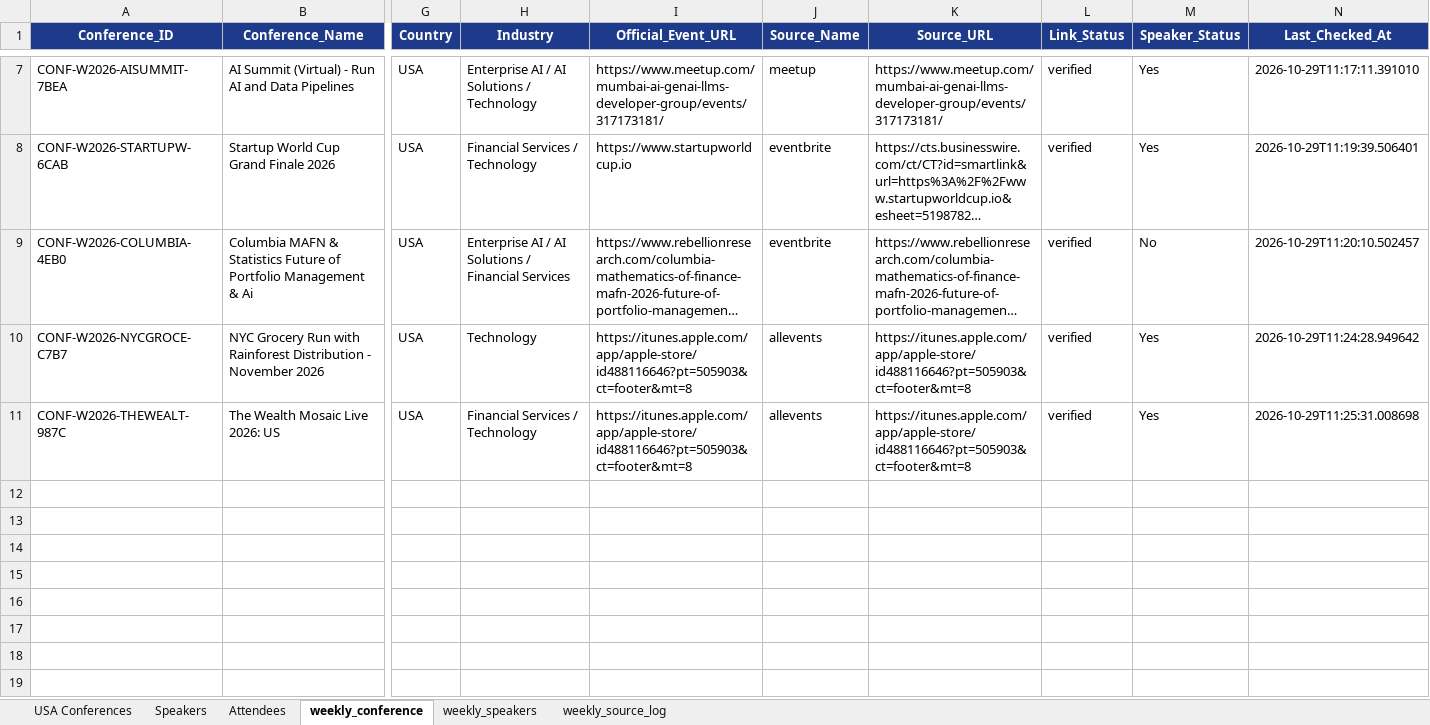
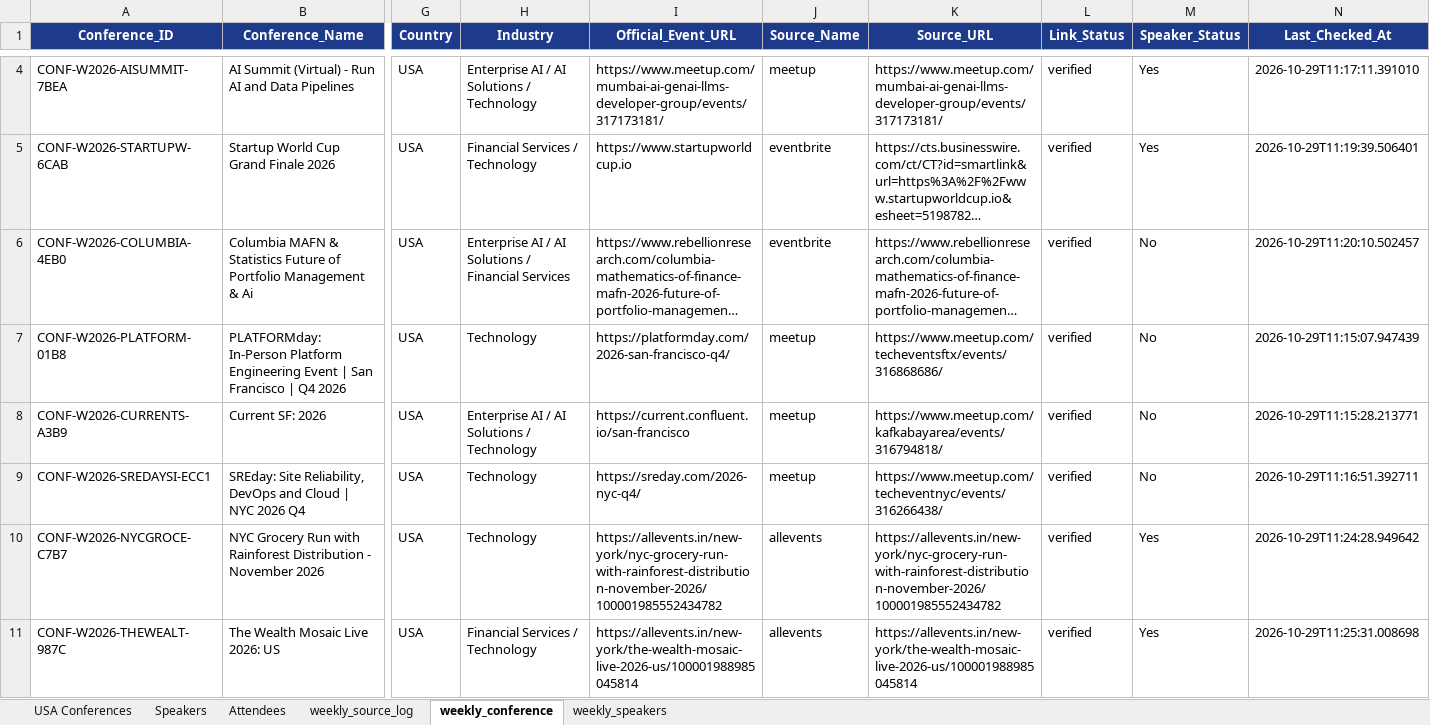
Before and after one commit to Jeeva-6305/conference-agent-adople, an Excel workbook: data/excel/usa_conferences_published.xlsx, sheet weekly_conference, drawn as a sheet; only a part is shown, gaps mark what is left out; long unchanged cells end in …; values as stored, in another font and other column widths than the file's, no borders; rows hold the shown columns only; the diff covers the shown part only; the diff names each change by its address in the sheet, - before the commit and + after, or states it on an @@ line.

Commit message:
fix(allevents): exclude app store and itunes links from official event URLs

```diff
--- a/data/excel/usa_conferences_published.xlsx (sheet weekly_conference)
+++ b/data/excel/usa_conferences_published.xlsx (sheet weekly_conference)
@@ sheet tab order changed: USA Conferences | Speakers | Attendees | weekly_source_log | weekly_conference | weekly_speakers @@
+row 7: CONF-W2026-PLATFORM-01B8 | PLATFORMday: In-Person Platform Engineering Event | San Francisco | Q4 2026 | USA | Technology | https://platformday.com/2026-san-francisco-q4/ | meetup | https://www.meetup.com/techeventsftx/events/316868686/ | verified | No | 2026-10-29T11:15:07.947439
+row 8: CONF-W2026-CURRENTS-A3B9 | Current SF: 2026 | USA | Enterprise AI / AI Solutions / Technology | https://current.confluent.io/san-francisco | meetup | https://www.meetup.com/kafkabayarea/events/316794818/ | verified | No | 2026-10-29T11:15:28.213771
+row 9: CONF-W2026-SREDAYSI-ECC1 | SREday: Site Reliability, DevOps and Cloud | NYC 2026 Q4 | USA | Technology | https://sreday.com/2026-nyc-q4/ | meetup | https://www.meetup.com/techeventnyc/events/316266438/ | verified | No | 2026-10-29T11:16:51.392711
-I10 (Official_Event_URL): https://itunes.apple.com/app/apple-store/id488116646?pt=505903&ct=footer&mt=8
+I10 (Official_Event_URL): https://allevents.in/new-york/nyc-grocery-run-with-rainforest-distribution-november-2026/100001985552434782
-K10 (Source_URL): https://itunes.apple.com/app/apple-store/id488116646?pt=505903&ct=footer&mt=8
+K10 (Source_URL): https://allevents.in/new-york/nyc-grocery-run-with-rainforest-distribution-november-2026/100001985552434782
-I11 (Official_Event_URL): https://itunes.apple.com/app/apple-store/id488116646?pt=505903&ct=footer&mt=8
+I11 (Official_Event_URL): https://allevents.in/new-york/the-wealth-mosaic-live-2026-us/100001988985045814
-K11 (Source_URL): https://itunes.apple.com/app/apple-store/id488116646?pt=505903&ct=footer&mt=8
+K11 (Source_URL): https://allevents.in/new-york/the-wealth-mosaic-live-2026-us/100001988985045814
```
Also changed, not shown: 3 removed rows elsewhere in this sheet, sheet weekly_speakers, sheet weekly_source_log, 1 other file.
